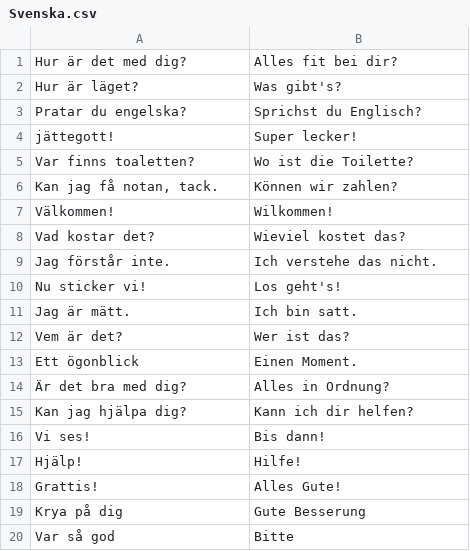
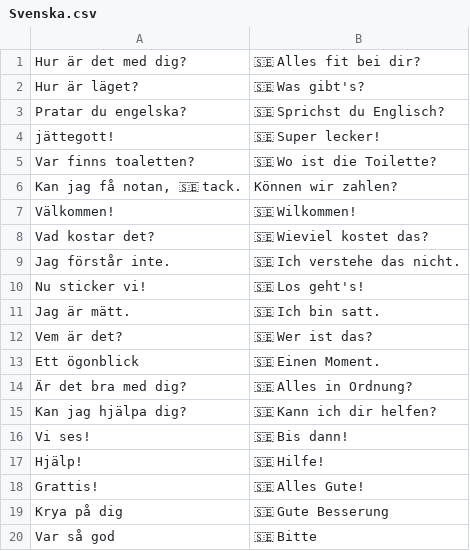
Before and after one commit to jorinvo/slangbrain.com, a CSV file: static/collections/de/Svenska.csv, drawn as a sheet.

```diff
--- a/static/collections/de/Svenska.csv
+++ b/static/collections/de/Svenska.csv
@@ -1,20 +1,20 @@
-"Hur är det med dig?","Alles fit bei dir?"
-"Hur är läget?","Was gibt's?"
-"Pratar du engelska?","Sprichst du Englisch?"
-"jättegott!","Super lecker!"
-"Var finns toaletten?","Wo ist die Toilette?"
-"Kan jag få notan, tack.","Können wir zahlen?"
-"Välkommen!","Wilkommen!"
-"Vad kostar det?","Wieviel kostet das?"
-"Jag förstår inte.","Ich verstehe das nicht."
-"Nu sticker vi!","Los geht's!"
-"Jag är mätt.","Ich bin satt."
-"Vem är det?","Wer ist das?"
-"Ett ögonblick","Einen Moment."
-"Är det bra med dig?","Alles in Ordnung?"
-"Kan jag hjälpa dig?","Kann ich dir helfen?"
-"Vi ses!","Bis dann!"
-"Hjälp!","Hilfe!"
-"Grattis!","Alles Gute!"
-"Krya på dig","Gute Besserung"
-"Var så god","Bitte"
+"Hur är det med dig?","🇸🇪 Alles fit bei dir?"
+"Hur är läget?","🇸🇪 Was gibt's?"
+"Pratar du engelska?","🇸🇪 Sprichst du Englisch?"
+"jättegott!","🇸🇪 Super lecker!"
+"Var finns toaletten?","🇸🇪 Wo ist die Toilette?"
+"Kan jag få notan, 🇸🇪 tack.","Können wir zahlen?"
+"Välkommen!","🇸🇪 Wilkommen!"
+"Vad kostar det?","🇸🇪 Wieviel kostet das?"
+"Jag förstår inte.","🇸🇪 Ich verstehe das nicht."
+"Nu sticker vi!","🇸🇪 Los geht's!"
+"Jag är mätt.","🇸🇪 Ich bin satt."
+"Vem är det?","🇸🇪 Wer ist das?"
+"Ett ögonblick","🇸🇪 Einen Moment."
+"Är det bra med dig?","🇸🇪 Alles in Ordnung?"
+"Kan jag hjälpa dig?","🇸🇪 Kann ich dir helfen?"
+"Vi ses!","🇸🇪 Bis dann!"
+"Hjälp!","🇸🇪 Hilfe!"
+"Grattis!","🇸🇪 Alles Gute!"
+"Krya på dig","🇸🇪 Gute Besserung"
+"Var så god","🇸🇪 Bitte"
```
Also changed, not shown: static/collections/de/English.csv, static/collections/de/Francais.csv, 7 other files.
